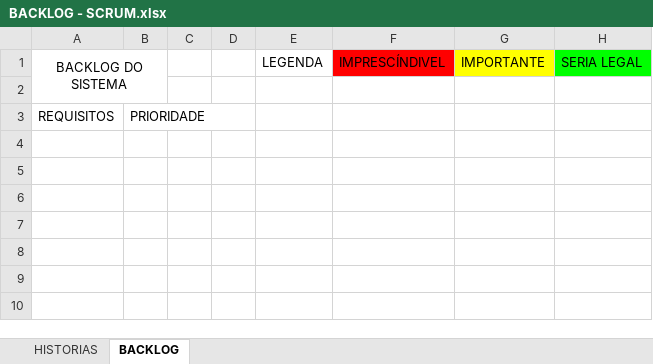
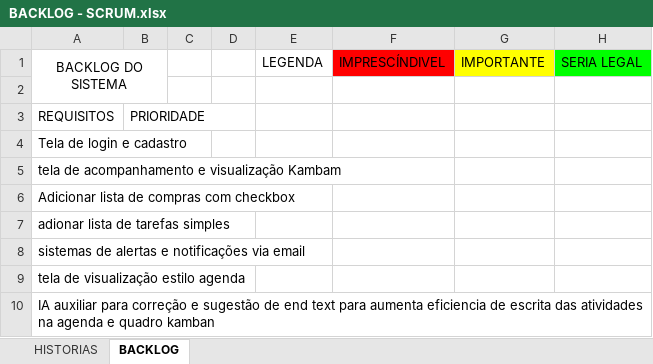
Before and after one commit to AntonioMori/palestra_recnplay_gerenciamento_de_projetos_com_pyhton, an Excel workbook: BACKLOG - SCRUM.xlsx, sheet BACKLOG, drawn as a sheet; values as stored, in another font and other column widths than the file's, no borders; charts and pictures not drawn; the diff names each change by its address in the sheet, - before the commit and + after, or states it on an @@ line.

```diff
--- a/BACKLOG - SCRUM.xlsx (sheet BACKLOG)
+++ b/BACKLOG - SCRUM.xlsx (sheet BACKLOG)
+row 4: Tela de login e cadastro
+row 5: tela de acompanhamento e visualização Kambam
+row 6: Adicionar lista de compras com checkbox
+row 7: adionar lista de tarefas simples
+row 8: sistemas de alertas e notificações via email
+row 9: tela de visualização estilo agenda
+row 10: IA auxiliar para correção e sugestão de end text para aumenta eficiencia de escrita das atividades na agenda e quadro kamban
```
Also changed, not shown: sheet HISTORIAS, charts or pictures, 1 other file.
